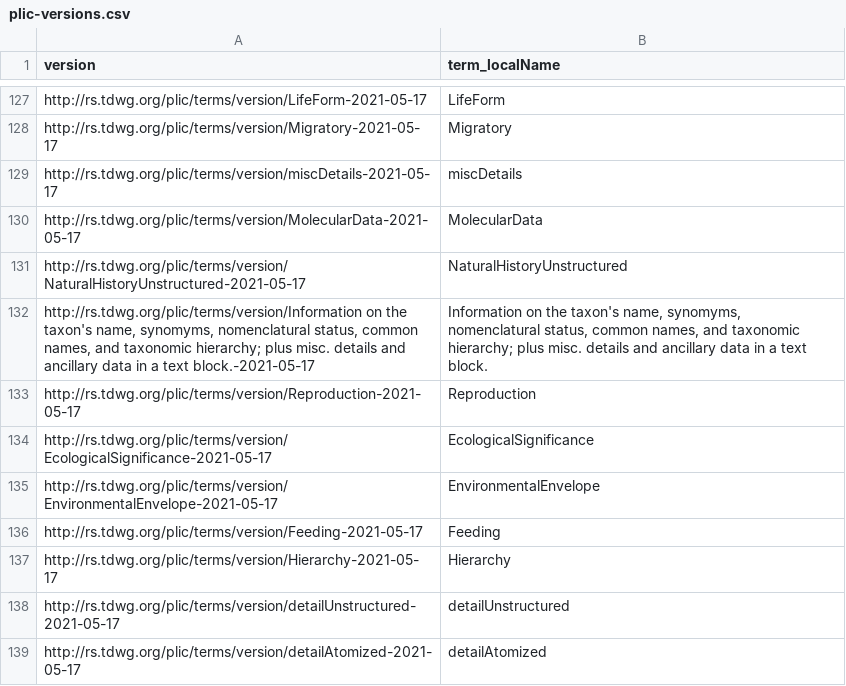
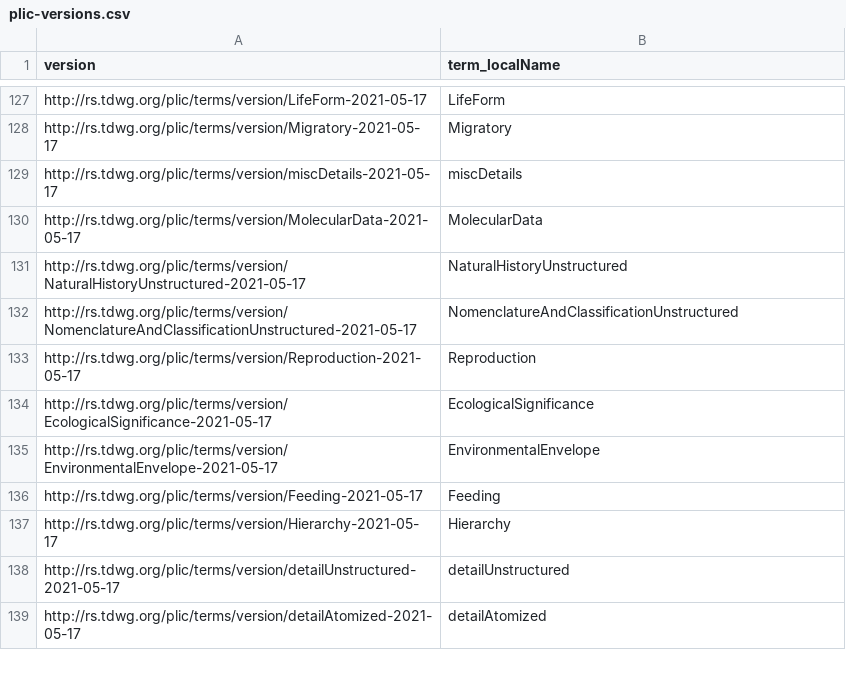
Before and after one commit to camiplata/rs.tdwg.org, a CSV file: plic/plic-versions.csv, drawn as a sheet; only a part is shown, gaps mark what is left out; removed rows and columns are numbered as before the commit, all else as after; the diff names each change by its address in the sheet, - before the commit and + after, or states it on an @@ line.

```diff
--- a/plic/plic-versions.csv
+++ b/plic/plic-versions.csv
-row 132: http://rs.tdwg.org/plic/terms/version/Information on the taxon's name, synomyms, nomenclatural status, common names, and taxonomic hierarchy; plus misc. details and ancillary data in a text block.-2021-05-17 | Information on the taxon's name, synomyms, nomenclatural status, common names, and taxonomic hierarchy; plus misc. details and ancillary data in a text block.
+row 132: http://rs.tdwg.org/plic/terms/version/NomenclatureAndClassificationUnstructured-2021-05-17 | NomenclatureAndClassificationUnstructured
```
Also changed, not shown: plic-versions/plic-versions.csv, plic/plic.csv, 9 other files.
